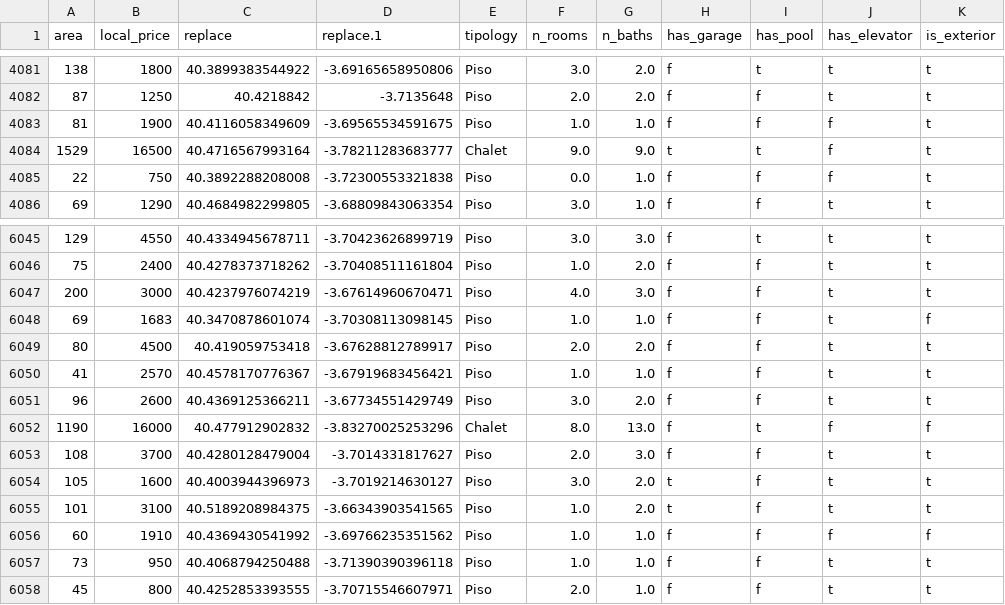
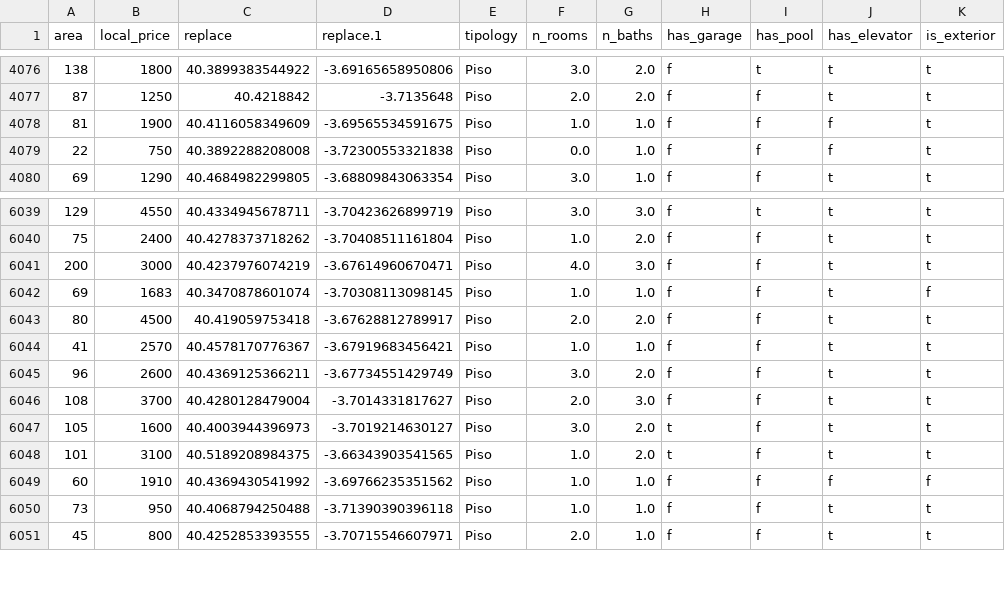
Before and after one commit to JCCT73/Desaf-o-de-Tripulaciones, a CSV file: dflimpio.csv, drawn as a sheet; only a part is shown, gaps mark what is left out; the diff covers the shown part only.

```diff
--- a/dflimpio.csv
+++ b/dflimpio.csv
@@ -4083,3 +4078,2 @@ area,local_price,replace,replace.1,tipology,n_rooms,n_baths,has_garage,has_pool,
 81,1900,40.4116058349609,-3.69565534591675,Piso,1.0,1.0,f,f,f,t
-1529,16500,40.4716567993164,-3.78211283683777,Chalet,9.0,9.0,t,t,f,t
 22,750,40.3892288208008,-3.72300553321838,Piso,0.0,1.0,f,f,f,t
@@ -6051,3 +6045,2 @@ area,local_price,replace,replace.1,tipology,n_rooms,n_baths,has_garage,has_pool,
 96,2600,40.4369125366211,-3.67734551429749,Piso,3.0,2.0,f,f,t,t
-1190,16000,40.477912902832,-3.83270025253296,Chalet,8.0,13.0,f,t,f,f
 108,3700,40.4280128479004,-3.7014331817627,Piso,2.0,3.0,f,f,t,t
```
Also changed, not shown: 5 removed rows elsewhere in this file, Valoración_Alquileres.csv, 1 other file.
